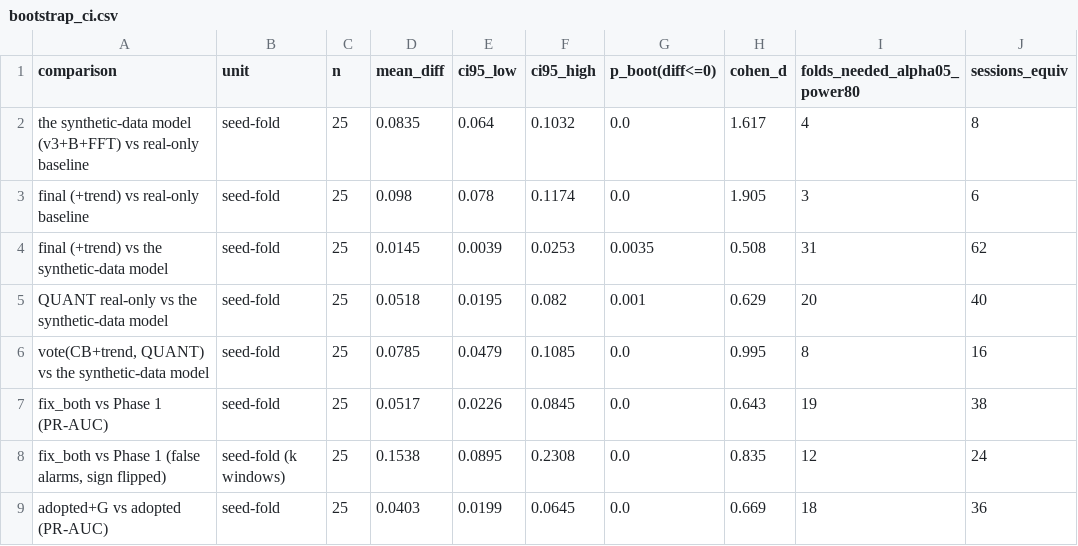
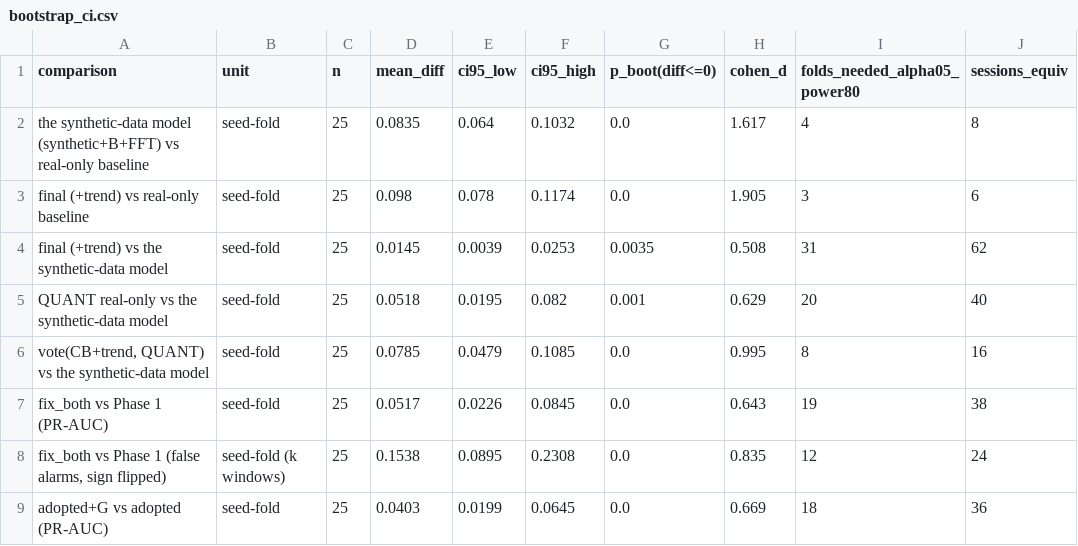
Before and after one commit to KPI-RAG/kpi-rag, a CSV file: Data_and_Models/3_Final_system/results/12c_session_statistics/bootstrap_ci.csv, drawn as a sheet.

```diff
--- a/Data_and_Models/3_Final_system/results/12c_session_statistics/bootstrap_ci.csv
+++ b/Data_and_Models/3_Final_system/results/12c_session_statistics/bootstrap_ci.csv
@@ -1,3 +1,3 @@
 comparison,unit,n,mean_diff,ci95_low,ci95_high,p_boot(diff<=0),cohen_d,folds_needed_alpha05_power80,sessions_equiv
-the synthetic-data model (v3+B+FFT) vs real-only baseline,seed-fold,25,0.0835,0.064,0.1032,0.0,1.617,4,8
+the synthetic-data model (synthetic+B+FFT) vs real-only baseline,seed-fold,25,0.0835,0.064,0.1032,0.0,1.617,4,8
 final (+trend) vs real-only baseline,seed-fold,25,0.098,0.078,0.1174,0.0,1.905,3,6
```
Also changed, not shown: Data_and_Models/3_Final_system/results/09c_model2_candidates/folds.csv, Data_and_Models/3_Final_system/results/09c_model2_candidates/per_class_f1_cv.csv, 42 other files.
